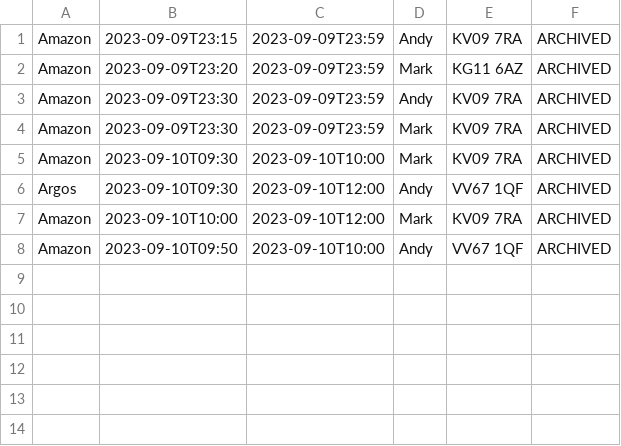
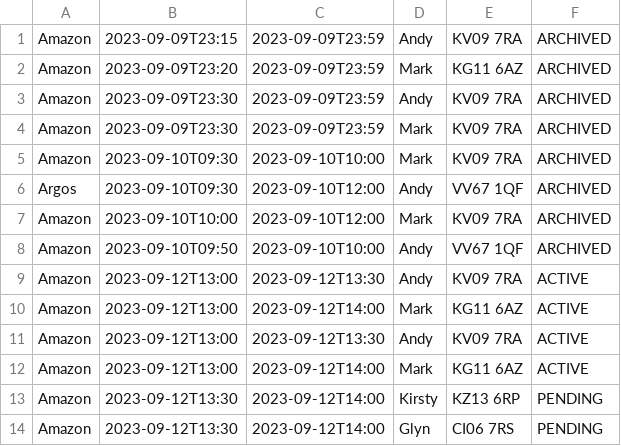
Before and after one commit to platt90/OO-e-depot, a CSV file: workschedules.csv, drawn as a sheet.

```diff
--- a/workschedules.csv
+++ b/workschedules.csv
@@ -8 +8,7 @@ Amazon,2023-09-10T10:00,2023-09-10T12:00,Mark,KV09 7RA,ARCHIVED
 Amazon,2023-09-10T09:50,2023-09-10T10:00,Andy,VV67 1QF,ARCHIVED
+Amazon,2023-09-12T13:00,2023-09-12T13:30,Andy,KV09 7RA,ACTIVE
+Amazon,2023-09-12T13:00,2023-09-12T14:00,Mark,KG11 6AZ,ACTIVE
+Amazon,2023-09-12T13:00,2023-09-12T13:30,Andy,KV09 7RA,ACTIVE
+Amazon,2023-09-12T13:00,2023-09-12T14:00,Mark,KG11 6AZ,ACTIVE
+Amazon,2023-09-12T13:30,2023-09-12T14:00,Kirsty,KZ13 6RP,PENDING
+Amazon,2023-09-12T13:30,2023-09-12T14:00,Glyn,CI06 7RS,PENDING
```
Also changed, not shown: tankers.csv, trucks.csv, 9 other files.
